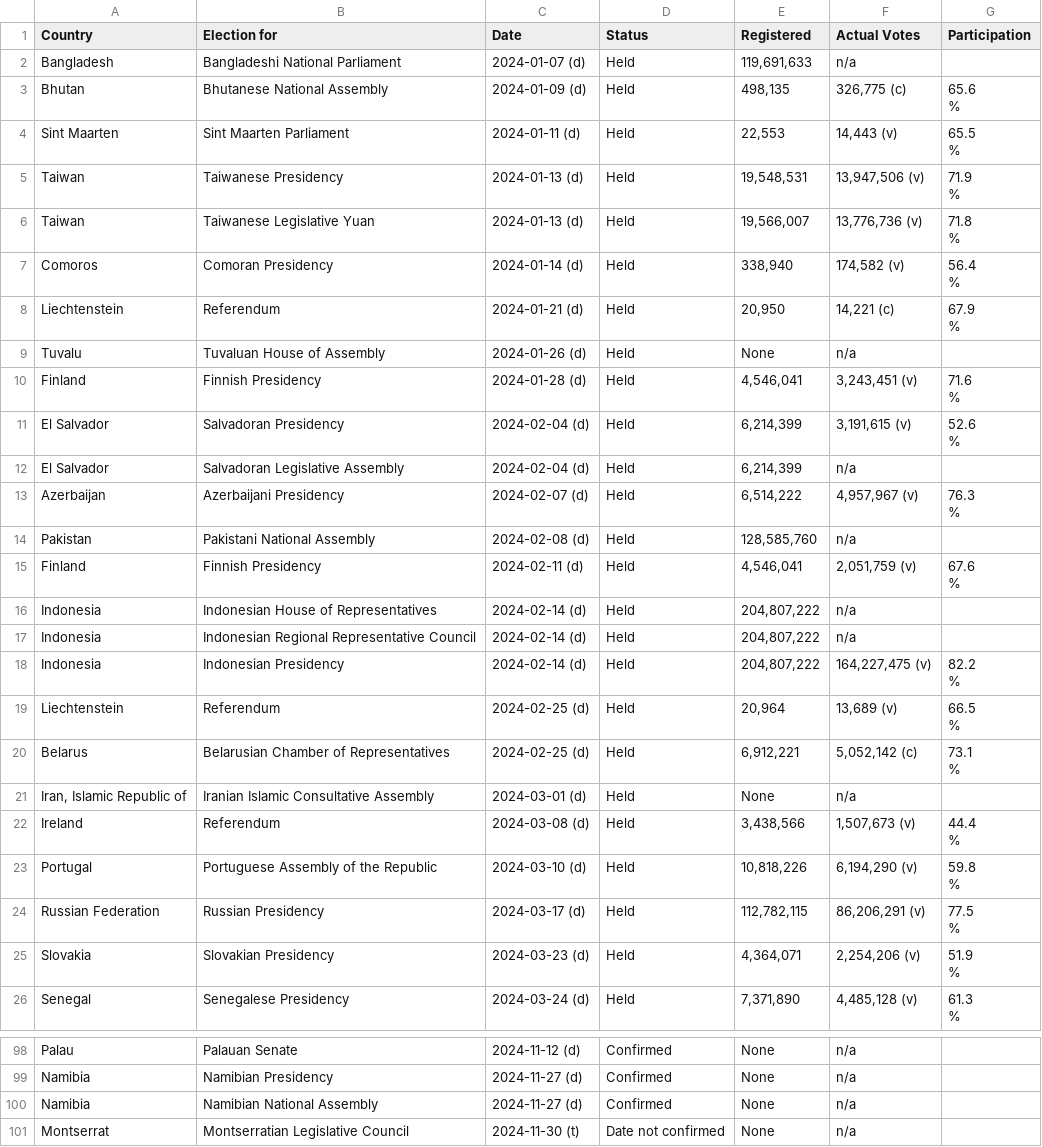
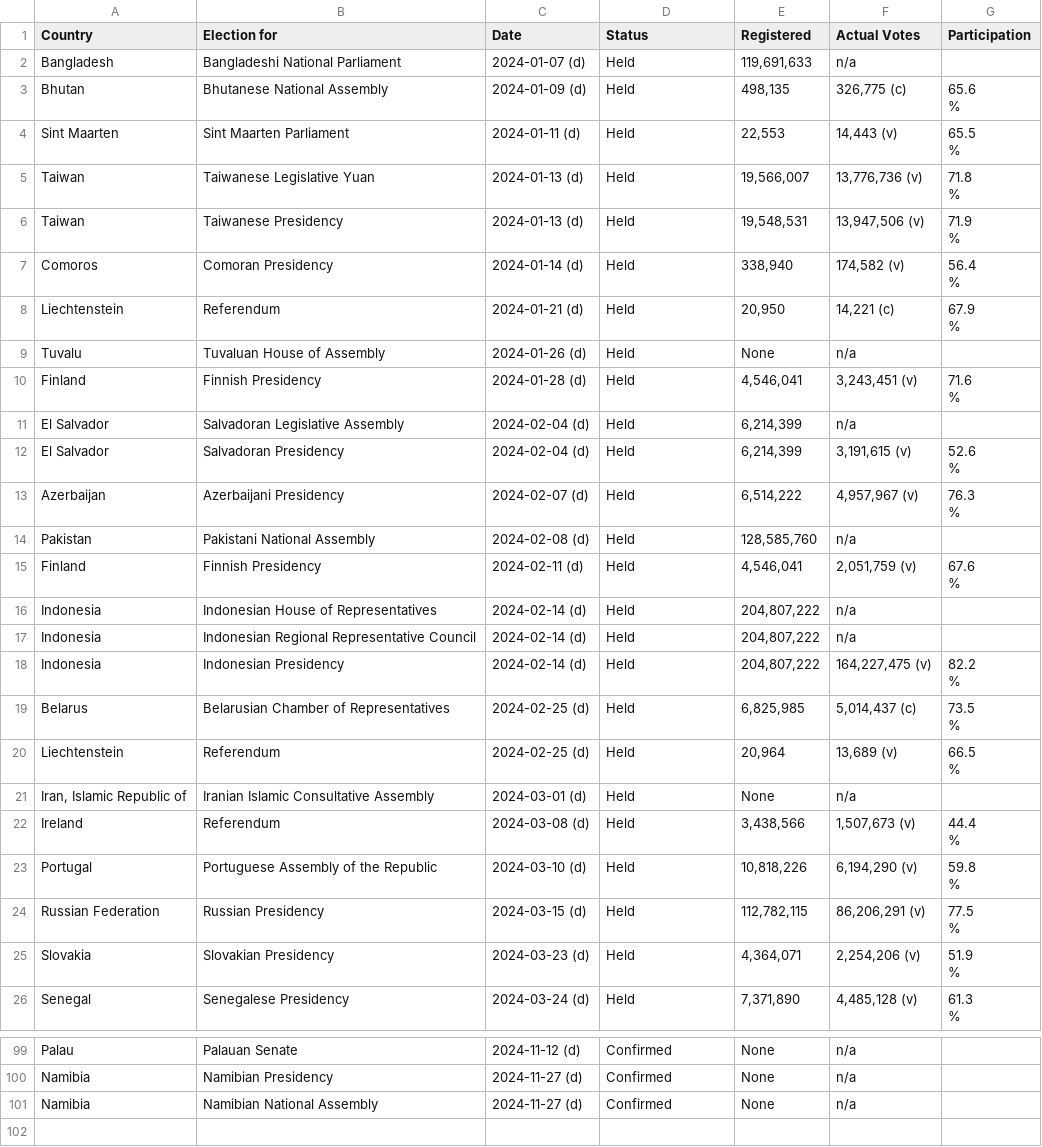
Before and after one commit to katrventura/elections-scraper, a CSV file: data.csv, drawn as a sheet; only a part is shown, gaps mark what is left out; the diff covers the shown part only.

```diff
--- a/data.csv
+++ b/data.csv
@@ -6,6 +6,6 @@ Sint Maarten,Sint Maarten Parliament,2024-01-11 (d),Held,"22,553","14,443  (v)",
                                         %"
+Taiwan,Taiwanese Legislative Yuan,2024-01-13 (d),Held,"19,566,007","13,776,736  (v)","71.8
+                                        %"
 Taiwan,Taiwanese Presidency,2024-01-13 (d),Held,"19,548,531","13,947,506  (v)","71.9
                                         %"
-Taiwan,Taiwanese Legislative Yuan,2024-01-13 (d),Held,"19,566,007","13,776,736  (v)","71.8
-                                        %"
 Comoros,Comoran Presidency,2024-01-14 (d),Held,"338,940","174,582  (v)","56.4
@@ -17,5 +17,5 @@ Finland,Finnish Presidency,2024-01-28 (d),Held,"4,546,041","3,243,451  (v)","71.
                                         %"
+El Salvador,Salvadoran Legislative Assembly,2024-02-04 (d),Held,"6,214,399",n/a,
 El Salvador,Salvadoran Presidency,2024-02-04 (d),Held,"6,214,399","3,191,615  (v)","52.6
                                         %"
-El Salvador,Salvadoran Legislative Assembly,2024-02-04 (d),Held,"6,214,399",n/a,
 Azerbaijan,Azerbaijani Presidency,2024-02-07 (d),Held,"6,514,222","4,957,967  (v)","76.3
@@ -29,6 +29,6 @@ Indonesia,Indonesian Presidency,2024-02-14 (d),Held,"204,807,222","164,227,475
                                         %"
+Belarus,Belarusian Chamber of Representatives,2024-02-25 (d),Held,"6,825,985","5,014,437 (c)","73.5
+                                        %"
 Liechtenstein,Referendum,2024-02-25 (d),Held,"20,964","13,689  (v)","66.5
                                         %"
-Belarus,Belarusian Chamber of Representatives,2024-02-25 (d),Held,"6,912,221","5,052,142 (c)","73.1
-                                        %"
 "Iran, Islamic Republic of",Iranian Islamic Consultative Assembly,2024-03-01 (d),Held,None,n/a,
@@ -38,4 +38,4 @@ Portugal,Portuguese Assembly of the Republic,2024-03-10 (d),Held,"10,818,226","6
                                         %"
-Russian Federation,Russian Presidency,2024-03-17 (d),Held,"112,782,115","86,206,291  (v)","77.5
-                                        %"
+Russian Federation,Russian Presidency,2024-03-15 (d),Held,"112,782,115","86,206,291  (v)","77.5
+                                        %"
 Slovakia,Slovakian Presidency,2024-03-23 (d),Held,"4,364,071","2,254,206  (v)","51.9
@@ -129,2 +130 @@ Namibia,Namibian Presidency,2024-11-27 (d),Confirmed,None,n/a,
 Namibia,Namibian National Assembly,2024-11-27 (d),Confirmed,None,n/a,
-Montserrat,Montserratian Legislative Council,2024-11-30 (t),Date not confirmed,None,n/a,
```
Also changed, not shown: 1 added row and 15 moved rows elsewhere in this file.
